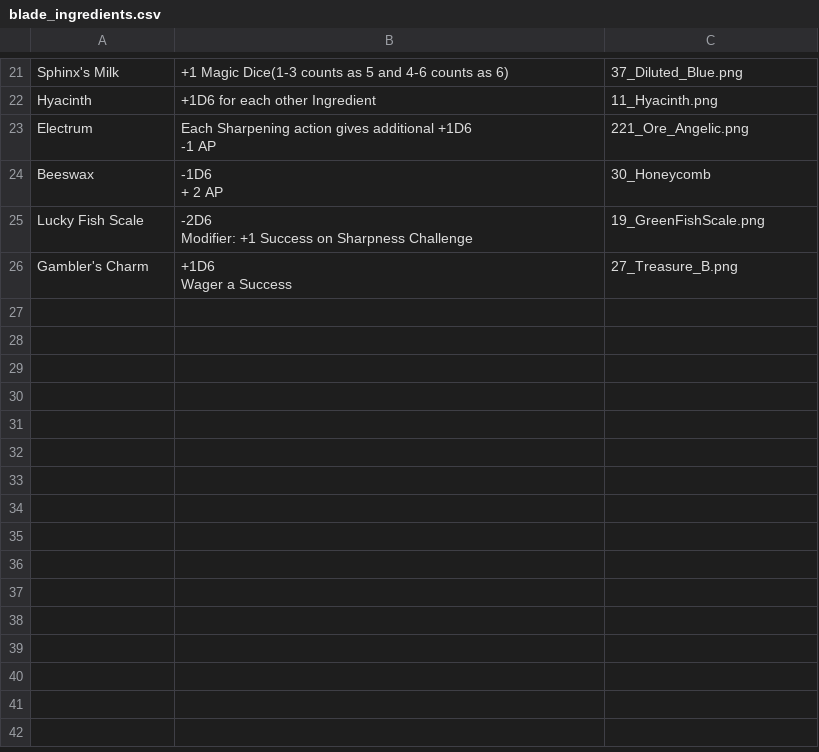
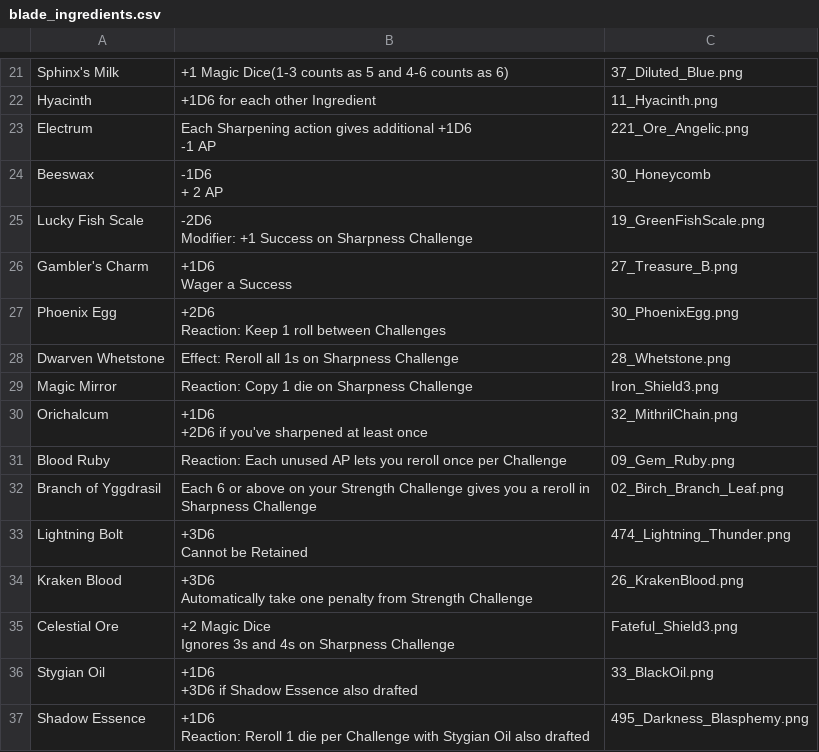
Before and after one commit to adpreese/firesofolympus, a CSV file: data/blade_ingredients.csv, drawn as a sheet; only a part is shown, gaps mark what is left out; ↵ is a line break in a cell; the diff names each change by its address in the sheet, - before the commit and + after, or states it on an @@ line.

```diff
--- a/data/blade_ingredients.csv
+++ b/data/blade_ingredients.csv
+row 27: Phoenix Egg | +2D6 ↵ Reaction: Keep 1 roll between Challenges | 30_PhoenixEgg.png
+row 28: Dwarven Whetstone | Effect: Reroll all 1s on Sharpness Challenge | 28_Whetstone.png
+row 29: Magic Mirror | Reaction: Copy 1 die on Sharpness Challenge | Iron_Shield3.png
+row 30: Orichalcum | +1D6 ↵ +2D6 if you've sharpened at least once | 32_MithrilChain.png
+row 31: Blood Ruby | Reaction: Each unused AP lets you reroll once per Challenge | 09_Gem_Ruby.png
+row 32: Branch of Yggdrasil | Each 6 or above on your Strength Challenge gives you a reroll in Sharpness Challenge | 02_Birch_Branch_Leaf.png
+row 33: Lightning Bolt | +3D6 ↵ Cannot be Retained | 474_Lightning_Thunder.png
+row 34: Kraken Blood | +3D6 ↵ Automatically take one penalty from Strength Challenge | 26_KrakenBlood.png
+row 35: Celestial Ore | +2 Magic Dice ↵ Ignores 3s and 4s on Sharpness Challenge | Fateful_Shield3.png
+row 36: Stygian Oil | +1D6 ↵ +3D6 if Shadow Essence also drafted | 33_BlackOil.png
+row 37: Shadow Essence | +1D6 ↵ Reaction: Reroll 1 die per Challenge with Stygian Oil also drafted | 495_Darkness_Blasphemy.png
```
Also changed, not shown: data/combined_tests.csv, 17 other files.
